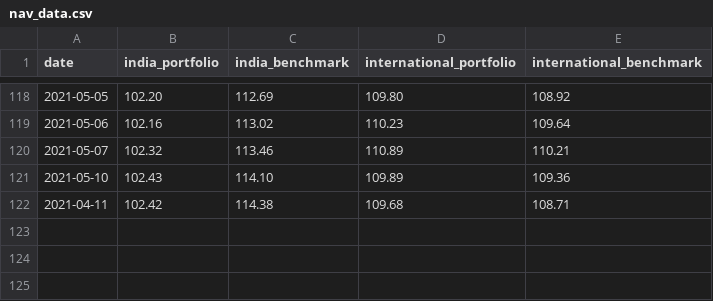
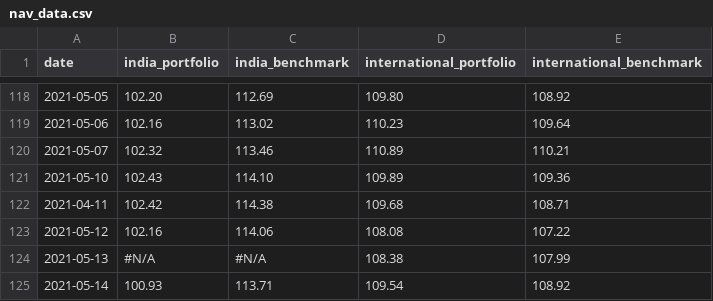
Before and after one commit to rammybt/trading_journal, a CSV file: nav_data.csv, drawn as a sheet; only a part is shown, gaps mark what is left out.

Commit message:
Update nav_data.csv

```diff
--- a/nav_data.csv
+++ b/nav_data.csv
@@ -122 +122,4 @@ date,india_portfolio,india_benchmark,international_portfolio,international_bench
 2021-04-11,102.42,114.38,109.68,108.71
+2021-05-12,102.16,114.06,108.08,107.22
+2021-05-13,#N/A,#N/A,108.38,107.99
+2021-05-14,100.93,113.71,109.54,108.92
```
